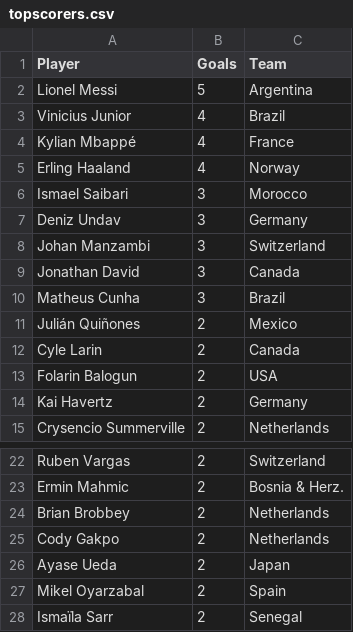
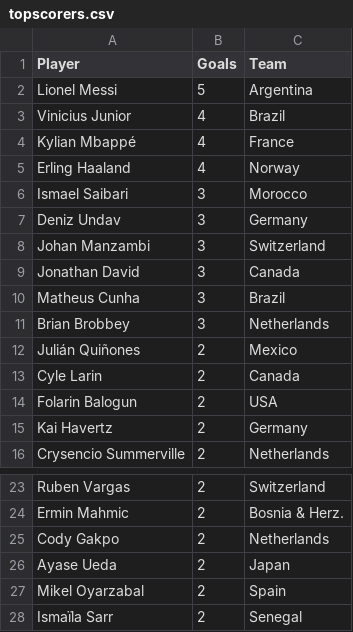
Before and after one commit to shedtaff-dotcom/shedbangers-website, a CSV file: sweepstake/data/topscorers.csv, drawn as a sheet; only a part is shown, gaps mark what is left out.

```diff
--- a/sweepstake/data/topscorers.csv
+++ b/sweepstake/data/topscorers.csv
@@ -10,2 +10,3 @@ Jonathan David,3,Canada
 Matheus Cunha,3,Brazil
+Brian Brobbey,3,Netherlands
 Julián Quiñones,2,Mexico
@@ -23,3 +24,2 @@ Ruben Vargas,2,Switzerland
 Ermin Mahmic,2,Bosnia & Herz.
-Brian Brobbey,2,Netherlands
 Cody Gakpo,2,Netherlands
```
